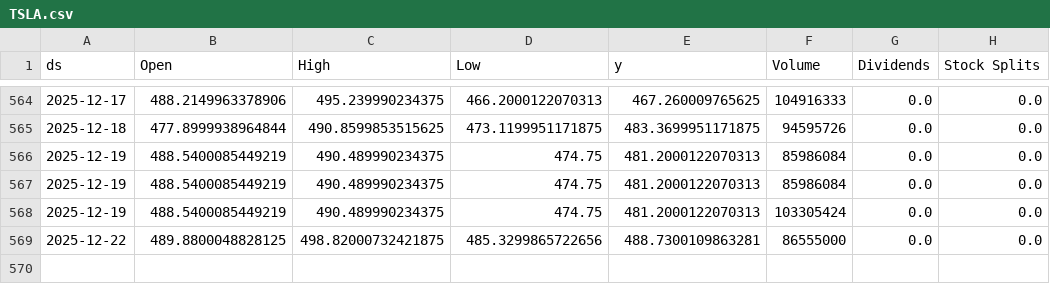
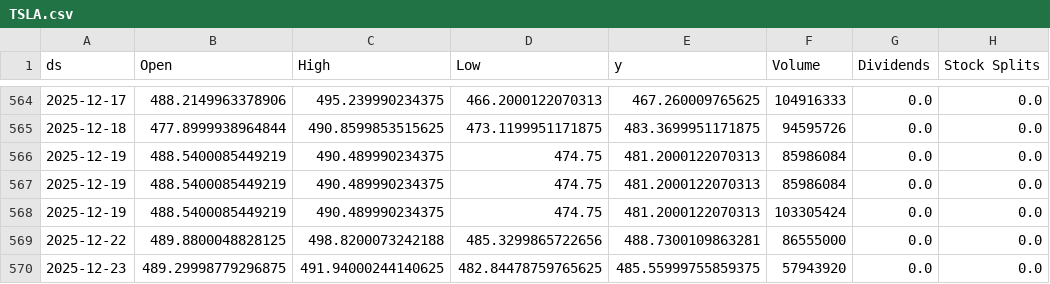
Before and after one commit to seungjoohan/stock-prediction-system, a CSV file: data/TSLA.csv, drawn as a sheet; only a part is shown, gaps mark what is left out.

```diff
--- a/data/TSLA.csv
+++ b/data/TSLA.csv
@@ -568,2 +568,3 @@ ds,Open,High,Low,y,Volume,Dividends,Stock Splits
 2025-12-19,488.5400085449219,490.489990234375,474.75,481.2000122070313,103305424,0.0,0.0
-2025-12-22,489.8800048828125,498.82000732421875,485.3299865722656,488.7300109863281,86555000,0.0,0.0
+2025-12-22,489.8800048828125,498.8200073242188,485.3299865722656,488.7300109863281,86555000,0.0,0.0
+2025-12-23,489.29998779296875,491.94000244140625,482.84478759765625,485.55999755859375,57943920,0.0,0.0
```
Also changed, not shown: artifacts/AAPL_metrics.csv, artifacts/GOOG_metrics.csv, 9 other files.
